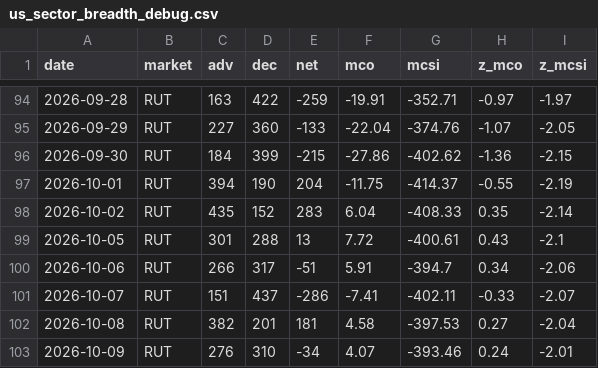
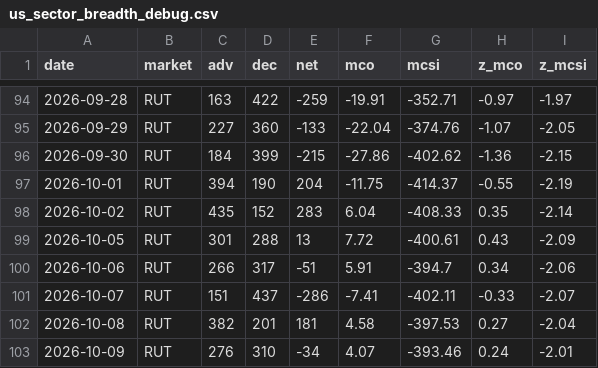
Before and after one commit to sametb87/bist-dashboards, a CSV file: us_sector_dashboard/us_sector_breadth_debug.csv, drawn as a sheet; only a part is shown, gaps mark what is left out.

```diff
--- a/us_sector_dashboard/us_sector_breadth_debug.csv
+++ b/us_sector_dashboard/us_sector_breadth_debug.csv
@@ -98,3 +98,3 @@ date,market,adv,dec,net,mco,mcsi,z_mco,z_mcsi
 2026-10-02,RUT,435,152,283,6.04,-408.33,0.35,-2.14
-2026-10-05,RUT,301,288,13,7.72,-400.61,0.43,-2.1
+2026-10-05,RUT,301,288,13,7.72,-400.61,0.43,-2.09
 2026-10-06,RUT,266,317,-51,5.91,-394.7,0.34,-2.06
```
Also changed, not shown: 6 other files.
